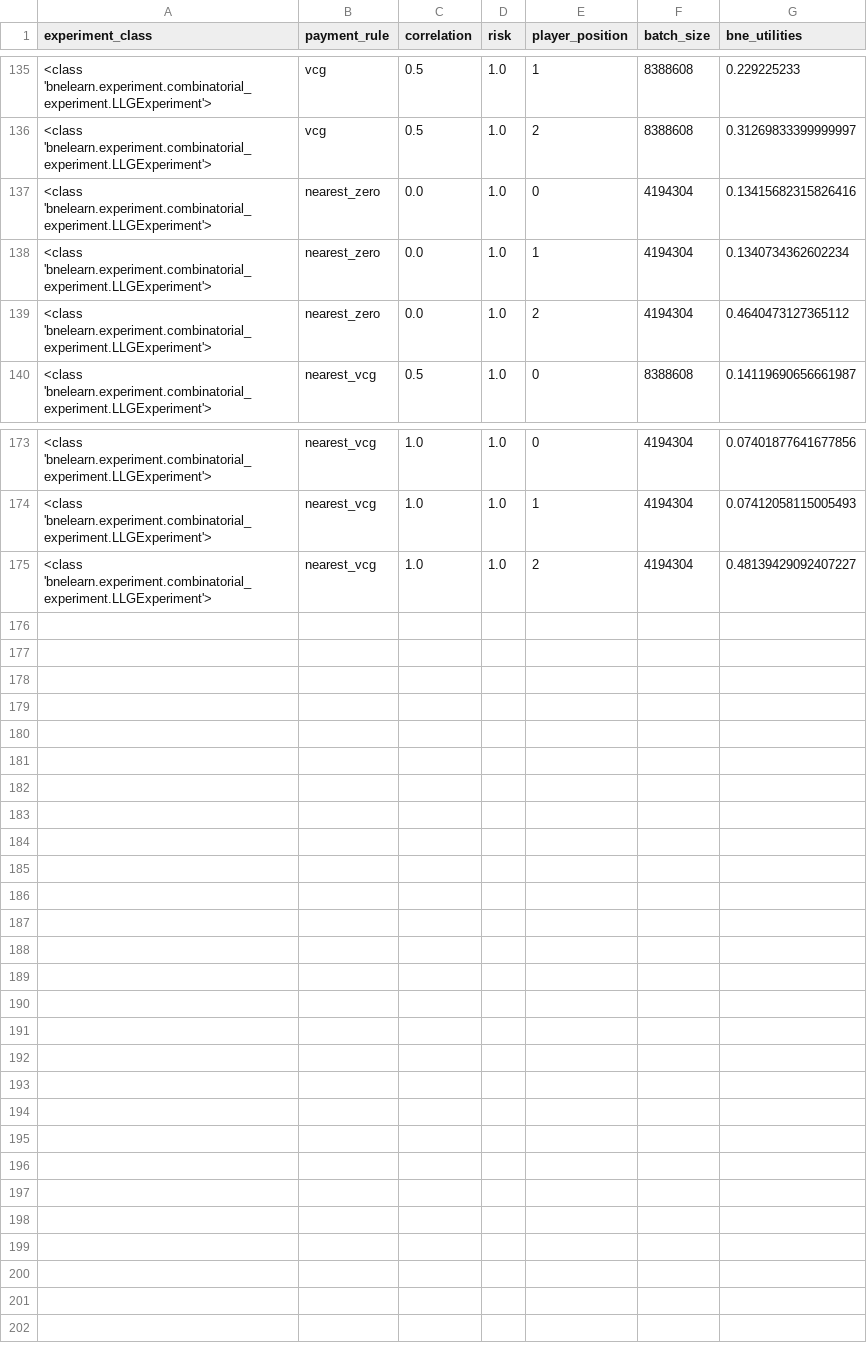
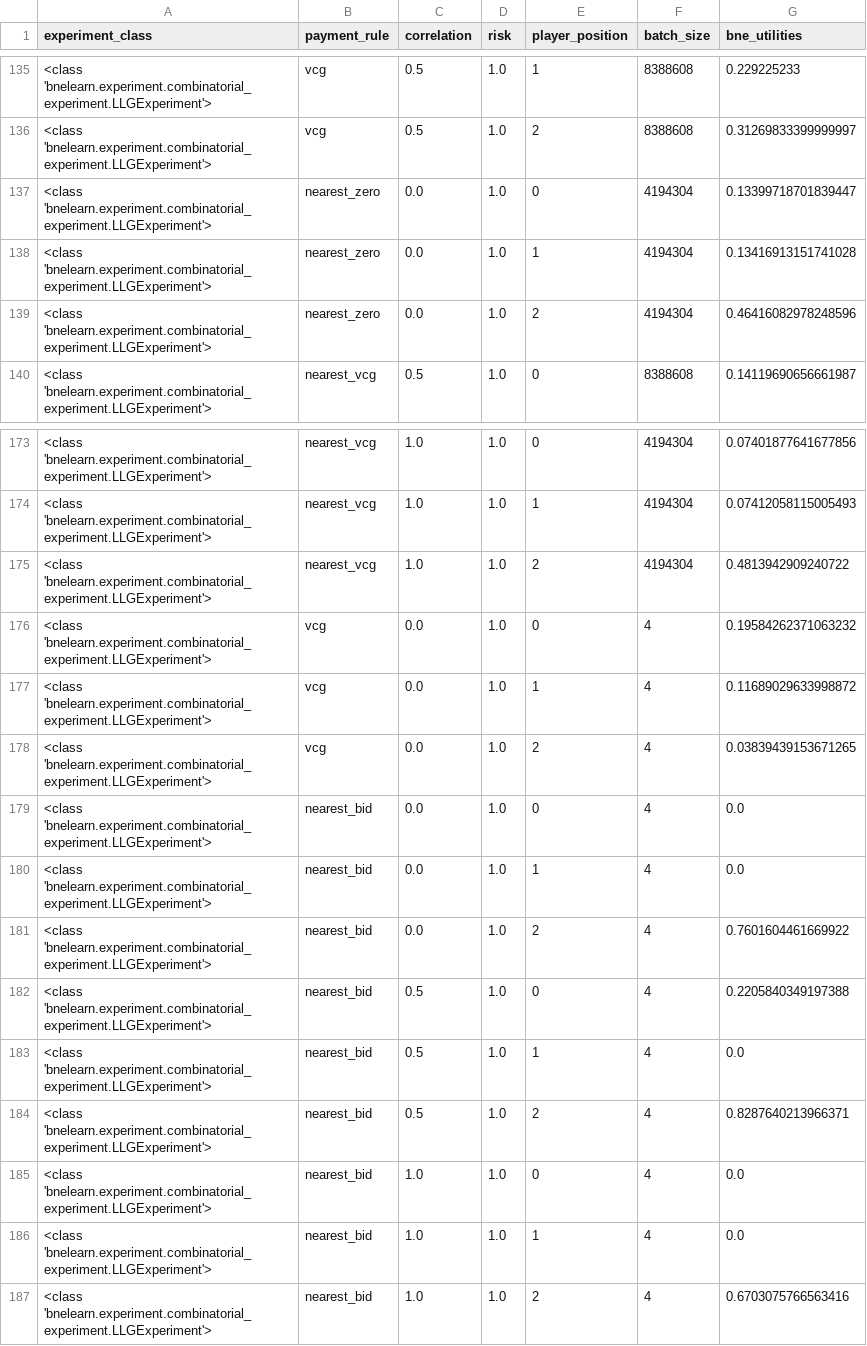
Before and after one commit to heidekrueger/bnelearn, a CSV file: bnelearn/util/bne_database.csv, drawn as a sheet; only a part is shown, gaps mark what is left out.

```diff
--- a/bnelearn/util/bne_database.csv
+++ b/bnelearn/util/bne_database.csv
@@ -136,5 +136,5 @@ experiment_class,payment_rule,correlation,risk,player_position,batch_size,bne_ut
 <class 'bnelearn.experiment.combinatorial_experiment.LLGExperiment'>,vcg,0.5,1.0,2,8388608,0.31269833399999997
-<class 'bnelearn.experiment.combinatorial_experiment.LLGExperiment'>,nearest_zero,0.0,1.0,0,4194304,0.13415682315826416
-<class 'bnelearn.experiment.combinatorial_experiment.LLGExperiment'>,nearest_zero,0.0,1.0,1,4194304,0.1340734362602234
-<class 'bnelearn.experiment.combinatorial_experiment.LLGExperiment'>,nearest_zero,0.0,1.0,2,4194304,0.4640473127365112
+<class 'bnelearn.experiment.combinatorial_experiment.LLGExperiment'>,nearest_zero,0.0,1.0,0,4194304,0.13399718701839447
+<class 'bnelearn.experiment.combinatorial_experiment.LLGExperiment'>,nearest_zero,0.0,1.0,1,4194304,0.13416913151741028
+<class 'bnelearn.experiment.combinatorial_experiment.LLGExperiment'>,nearest_zero,0.0,1.0,2,4194304,0.46416082978248596
 <class 'bnelearn.experiment.combinatorial_experiment.LLGExperiment'>,nearest_vcg,0.5,1.0,0,8388608,0.14119690656661987
@@ -174,2 +174,14 @@ experiment_class,payment_rule,correlation,risk,player_position,batch_size,bne_ut
 <class 'bnelearn.experiment.combinatorial_experiment.LLGExperiment'>,nearest_vcg,1.0,1.0,1,4194304,0.07412058115005493
-<class 'bnelearn.experiment.combinatorial_experiment.LLGExperiment'>,nearest_vcg,1.0,1.0,2,4194304,0.48139429092407227
+<class 'bnelearn.experiment.combinatorial_experiment.LLGExperiment'>,nearest_vcg,1.0,1.0,2,4194304,0.4813942909240722
+<class 'bnelearn.experiment.combinatorial_experiment.LLGExperiment'>,vcg,0.0,1.0,0,4,0.19584262371063232
+<class 'bnelearn.experiment.combinatorial_experiment.LLGExperiment'>,vcg,0.0,1.0,1,4,0.11689029633998872
+<class 'bnelearn.experiment.combinatorial_experiment.LLGExperiment'>,vcg,0.0,1.0,2,4,0.03839439153671265
+<class 'bnelearn.experiment.combinatorial_experiment.LLGExperiment'>,nearest_bid,0.0,1.0,0,4,0.0
+<class 'bnelearn.experiment.combinatorial_experiment.LLGExperiment'>,nearest_bid,0.0,1.0,1,4,0.0
+<class 'bnelearn.experiment.combinatorial_experiment.LLGExperiment'>,nearest_bid,0.0,1.0,2,4,0.7601604461669922
+<class 'bnelearn.experiment.combinatorial_experiment.LLGExperiment'>,nearest_bid,0.5,1.0,0,4,0.2205840349197388
+<class 'bnelearn.experiment.combinatorial_experiment.LLGExperiment'>,nearest_bid,0.5,1.0,1,4,0.0
+<class 'bnelearn.experiment.combinatorial_experiment.LLGExperiment'>,nearest_bid,0.5,1.0,2,4,0.8287640213966371
+<class 'bnelearn.experiment.combinatorial_experiment.LLGExperiment'>,nearest_bid,1.0,1.0,0,4,0.0
+<class 'bnelearn.experiment.combinatorial_experiment.LLGExperiment'>,nearest_bid,1.0,1.0,1,4,0.0
+<class 'bnelearn.experiment.combinatorial_experiment.LLGExperiment'>,nearest_bid,1.0,1.0,2,4,0.6703075766563416
```
Also changed, not shown: 4 other files.
